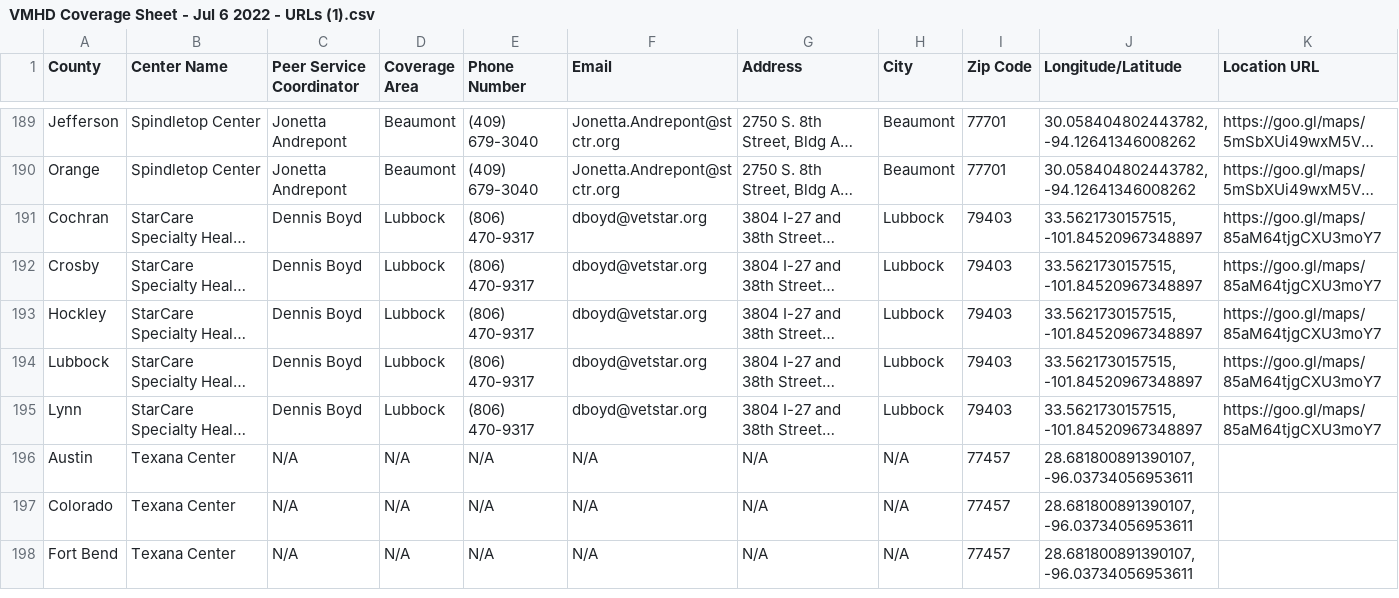
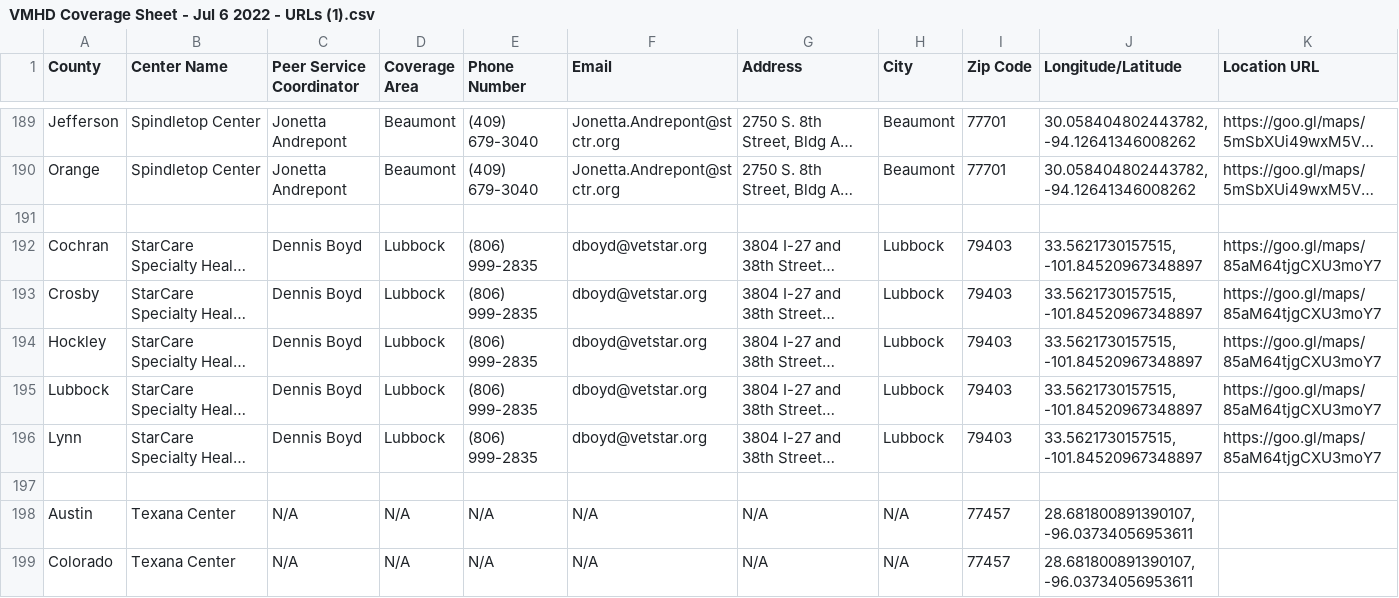
Before and after one commit to YoodleLLC/find-your-psc, a CSV file: data/VMHD Coverage Sheet - Jul 6 2022 - URLs (1).csv, drawn as a sheet; only a part is shown, gaps mark what is left out; the shorter side is filled out with more unchanged rows; long unchanged cells end in …; addresses are those after the commit; the diff names each change by its address in the sheet, - before the commit and + after, or states it on an @@ line.

Commit message:
(Mannie) Lubbock Phone update

```diff
--- a/data/VMHD Coverage Sheet - Jul 6 2022 - URLs (1).csv
+++ b/data/VMHD Coverage Sheet - Jul 6 2022 - URLs (1).csv
+row 191: (empty)
-E192:E196 (Phone Number): (806) 470-9317
+E192:E196 (Phone Number): (806) 999-2835
+row 197: (empty)
```
